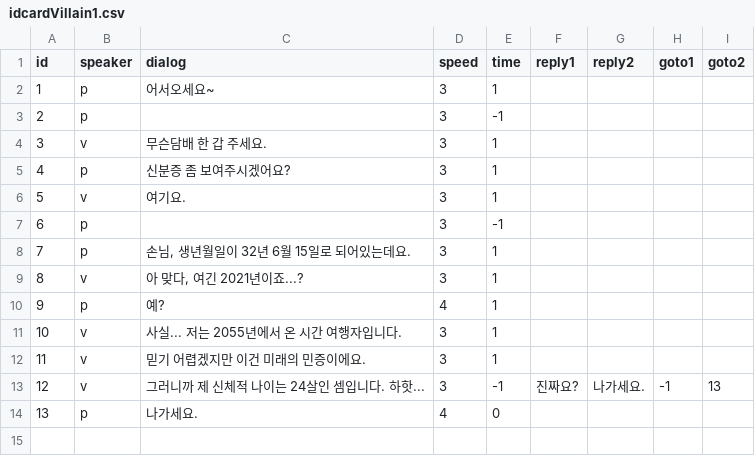
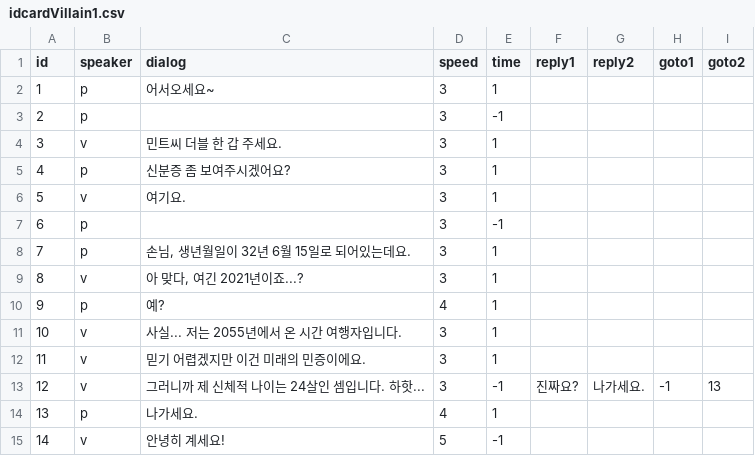
Before and after one commit to hwi-middle/2021_CK_AR_VR_Festa, a CSV file: Assets/_MyAssets/Dialog/idcardVillain1.csv, drawn as a sheet.

```diff
--- a/Assets/_MyAssets/Dialog/idcardVillain1.csv
+++ b/Assets/_MyAssets/Dialog/idcardVillain1.csv
@@ -3,3 +3,3 @@ id,speaker,dialog,speed,time,reply1,reply2,goto1,goto2
 2,p,,3,-1,,,,
-3,v,무슨담배 한 갑 주세요.,3,1,,,,
+3,v,민트씨 더블 한 갑 주세요.,3,1,,,,
 4,p,신분증 좀 보여주시겠어요?,3,1,,,,
@@ -13,2 +13,3 @@ id,speaker,dialog,speed,time,reply1,reply2,goto1,goto2
 12,v,그러니까 제 신체적 나이는 24살인 셈입니다. 하핫...,3,-1,진짜요?,나가세요.,-1,13
-13,p,나가세요.,4,0,,,,
+13,p,나가세요.,4,1,,,,
+14,v,안녕히 계세요!,5,-1,,,,
```
Also changed, not shown: 29 other files.
